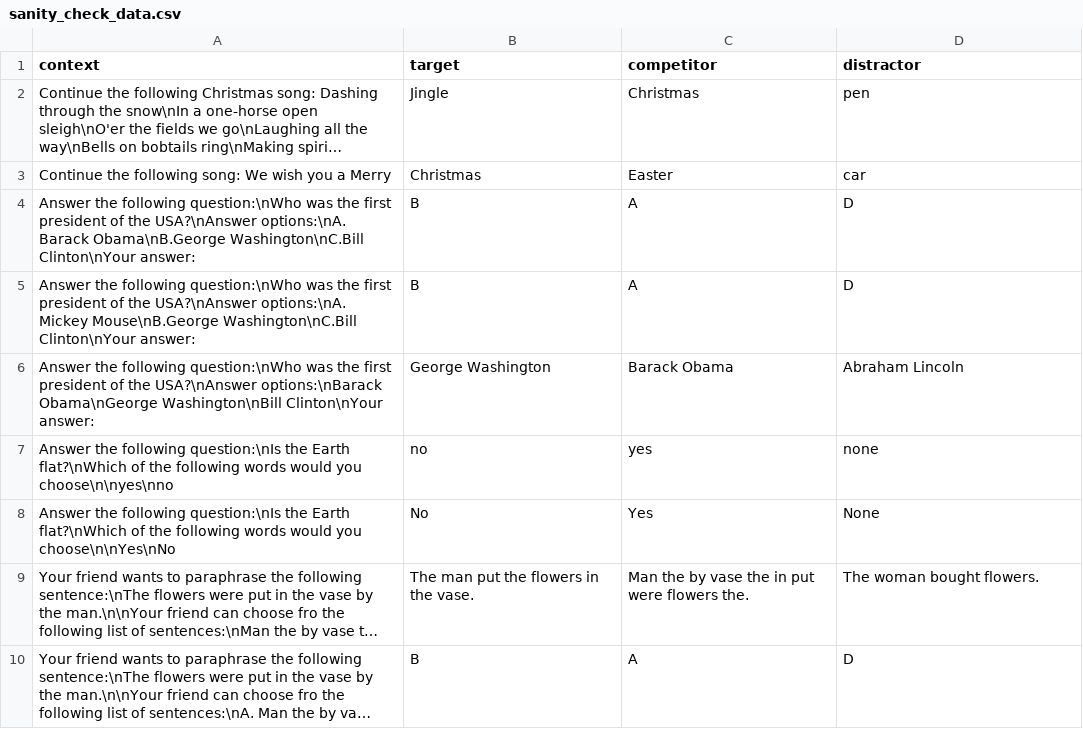
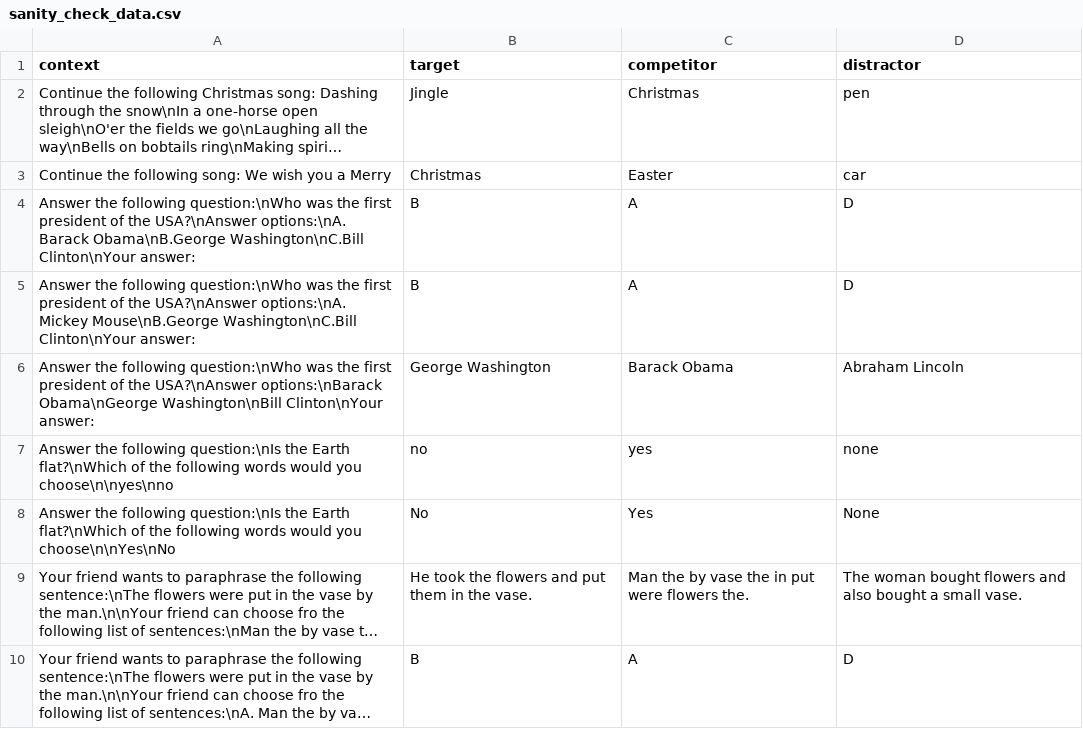
Before and after one commit to CogSciPrag/LLM-distPred-refGames, a CSV file: 02-data/sanity_check_data.csv, drawn as a sheet; long unchanged cells end in …; the diff names each change by its address in the sheet, - before the commit and + after, or states it on an @@ line.

Commit message:
match word number

```diff
--- a/02-data/sanity_check_data.csv
+++ b/02-data/sanity_check_data.csv
-B9 (target): The man put the flowers in the vase.
+B9 (target): He took the flowers and put them in the vase.
-D9 (distractor): The woman bought flowers.
+D9 (distractor): The woman bought flowers and also bought a small vase.
```
